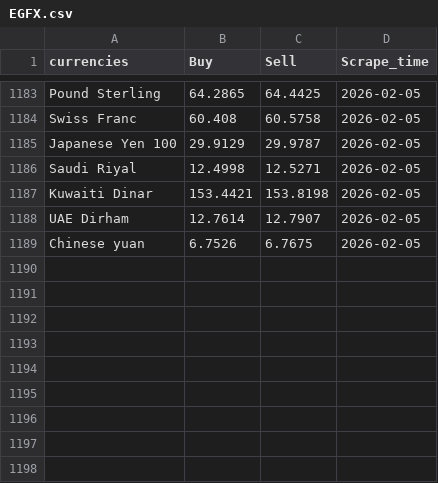
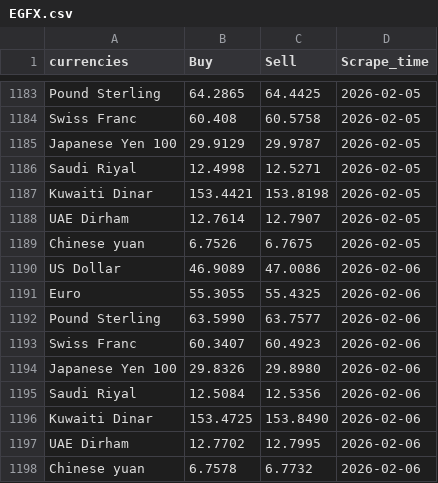
Before and after one commit to Imr-u/Afri_Rate, a CSV file: Scraper_&_datasets/Egypt_fx/EGFX.csv, drawn as a sheet; only a part is shown, gaps mark what is left out.

```diff
--- a/Scraper_&_datasets/Egypt_fx/EGFX.csv
+++ b/Scraper_&_datasets/Egypt_fx/EGFX.csv
@@ -1189 +1189,10 @@ UAE Dirham,12.7614,12.7907,2026-02-05
 Chinese yuan,6.7526,6.7675,2026-02-05
+US Dollar,46.9089,47.0086,2026-02-06
+Euro,55.3055,55.4325,2026-02-06
+Pound Sterling,63.5990,63.7577,2026-02-06
+Swiss Franc,60.3407,60.4923,2026-02-06
+Japanese Yen 100,29.8326,29.8980,2026-02-06
+Saudi Riyal,12.5084,12.5356,2026-02-06
+Kuwaiti Dinar,153.4725,153.8490,2026-02-06
+UAE Dirham,12.7702,12.7995,2026-02-06
+Chinese yuan,6.7578,6.7732,2026-02-06
```
